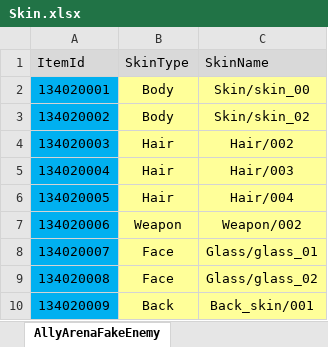
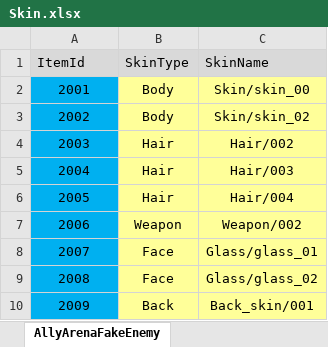
Before and after one commit to Gameberry/ProjectTT, an Excel workbook: Data/Skin.xlsx, sheet AllyArenaFakeEnemy, drawn as a sheet; values as stored, in another font and other column widths than the file's, no borders; the diff names each change by its address in the sheet, - before the commit and + after, or states it on an @@ line.

```diff
--- a/Data/Skin.xlsx (sheet AllyArenaFakeEnemy)
+++ b/Data/Skin.xlsx (sheet AllyArenaFakeEnemy)
-A2 (ItemId): 134020001
+A2 (ItemId): 2001
-A3 (ItemId): 134020002
+A3 (ItemId): 2002
-A4 (ItemId): 134020003
+A4 (ItemId): 2003
-A5 (ItemId): 134020004
+A5 (ItemId): 2004
-A6 (ItemId): 134020005
+A6 (ItemId): 2005
-A7 (ItemId): 134020006
+A7 (ItemId): 2006
-A8 (ItemId): 134020007
+A8 (ItemId): 2007
-A9 (ItemId): 134020008
+A9 (ItemId): 2008
-A10 (ItemId): 134020009
+A10 (ItemId): 2009
```
Also changed, not shown: Data/Equip.xlsx, Data/Item.xlsx, 15 other files.
